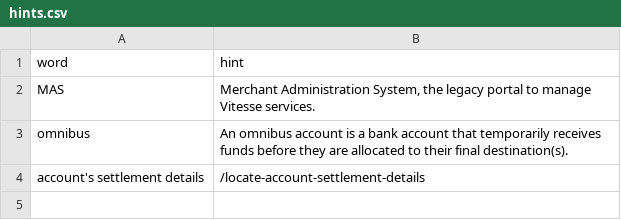
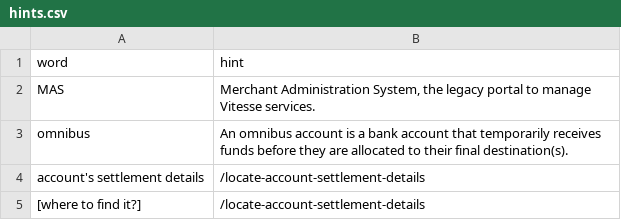
Before and after one commit to thomas-vitessepsp/hoover-hints, a CSV file: hints.csv, drawn as a sheet; the diff names each change by its address in the sheet, - before the commit and + after, or states it on an @@ line.

Commit message:
Update hints.csv

```diff
--- a/hints.csv
+++ b/hints.csv
+row 5: [where to find it?] | /locate-account-settlement-details
```
